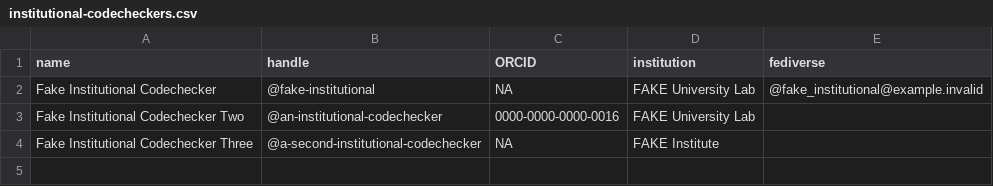
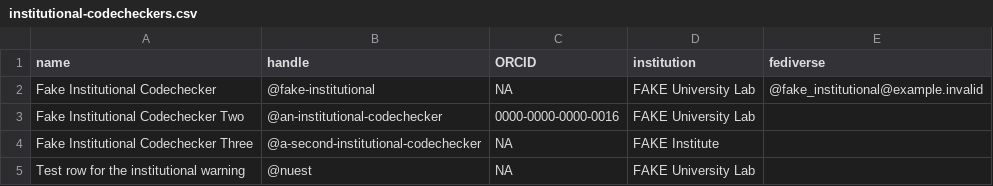
Before and after one commit to codecheckers/testing-dev-register, a CSV file: institutional-codecheckers.csv, drawn as a sheet.

Commit message:
add a test row for the institutional-codechecker warning (chekhov#40)

```diff
--- a/institutional-codecheckers.csv
+++ b/institutional-codecheckers.csv
@@ -4 +4,2 @@ Fake Institutional Codechecker Two,@an-institutional-codechecker,0000-0000-0000-
 Fake Institutional Codechecker Three,@a-second-institutional-codechecker,NA,FAKE Institute,
+Test row for the institutional warning,@nuest,NA,FAKE University Lab,
```
